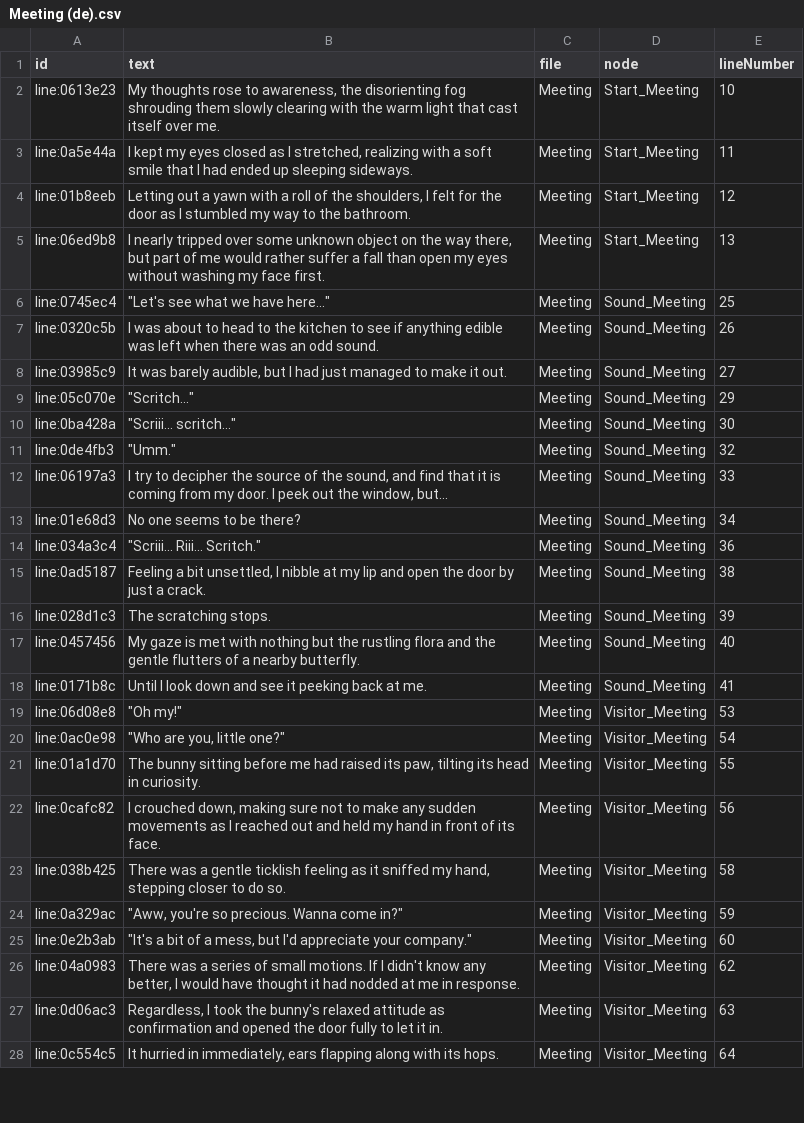
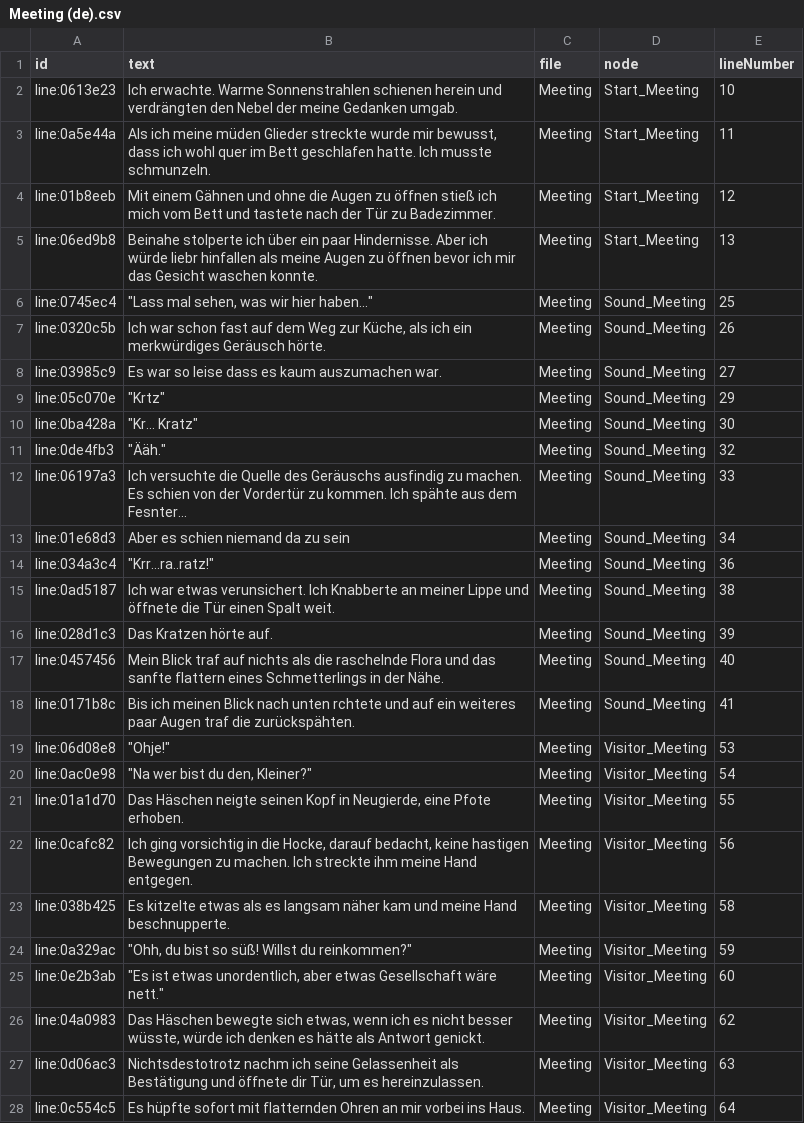
Before and after one commit to Zelveri/Stardust-Lingers, a CSV file: Assets/Storyline/Meeting (de).csv, drawn as a sheet; only a part is shown; the diff covers the shown part only; the diff names each change by its address in the sheet, - before the commit and + after, or states it on an @@ line.

Commit message:
first translations

```diff
--- a/Assets/Storyline/Meeting (de).csv
+++ b/Assets/Storyline/Meeting (de).csv
-B2 (text): My thoughts rose to awareness, the disorienting fog shrouding them slowly clearing with the warm light that cast itself over me.
+B2 (text): Ich erwachte. Warme Sonnenstrahlen schienen herein und verdrängten den Nebel der meine Gedanken umgab.
-B3 (text): I kept my eyes closed as I stretched, realizing with a soft smile that I had ended up sleeping sideways.
+B3 (text): Als ich meine müden Glieder streckte wurde mir bewusst, dass ich wohl quer im Bett geschlafen hatte. Ich musste schmunzeln.
-B4 (text): Letting out a yawn with a roll of the shoulders, I felt for the door as I stumbled my way to the bathroom.
+B4 (text): Mit einem Gähnen und ohne die Augen zu öffnen stieß ich mich vom Bett und tastete nach der Tür zu Badezimmer.
-B5 (text): I nearly tripped over some unknown object on the way there, but part of me would rather suffer a fall than open my eyes without washing my face first.
+B5 (text): Beinahe stolperte ich über ein paar Hindernisse. Aber ich würde liebr hinfallen als meine Augen zu öffnen bevor ich mir das Gesicht waschen konnte.
-B6 (text): "Let's see what we have here..."
+B6 (text): "Lass mal sehen, was wir hier haben..."
-B7 (text): I was about to head to the kitchen to see if anything edible was left when there was an odd sound.
+B7 (text): Ich war schon fast auf dem Weg zur Küche, als ich ein merkwürdiges Geräusch hörte.
-B8 (text): It was barely audible, but I had just managed to make it out.
+B8 (text): Es war so leise dass es kaum auszumachen war.
-B9 (text): "Scritch..."
+B9 (text): "Krtz"
-B10 (text): "Scriii... scritch..."
+B10 (text): "Kr... Kratz"
-B11 (text): "Umm."
+B11 (text): "Ääh."
-B12 (text): I try to decipher the source of the sound, and find that it is coming from my door. I peek out the window, but...
+B12 (text): Ich versuchte die Quelle des Geräuschs ausfindig zu machen. Es schien von der Vordertür zu kommen. Ich spähte aus dem Fesnter...
-B13 (text): No one seems to be there?
+B13 (text): Aber es schien niemand da zu sein
-B14 (text): "Scriii... Riii... Scritch."
+B14 (text): "Krr...ra..ratz!"
-B15 (text): Feeling a bit unsettled, I nibble at my lip and open the door by just a crack.
+B15 (text): Ich war etwas verunsichert. Ich Knabberte an meiner Lippe und öffnete die Tür einen Spalt weit.
-B16 (text): The scratching stops.
+B16 (text): Das Kratzen hörte auf.
-B17 (text): My gaze is met with nothing but the rustling flora and the gentle flutters of a nearby butterfly.
+B17 (text): Mein Blick traf auf nichts als die raschelnde Flora und das sanfte flattern eines Schmetterlings in der Nähe.
-B18 (text): Until I look down and see it peeking back at me.
+B18 (text): Bis ich meinen Blick nach unten rchtete und auf ein weiteres paar Augen traf die zurückspähten.
-B19 (text): "Oh my!"
+B19 (text): "Ohje!"
-B20 (text): "Who are you, little one?"
+B20 (text): "Na wer bist du den, Kleiner?"
-B21 (text): The bunny sitting before me had raised its paw, tilting its head in curiosity.
+B21 (text): Das Häschen neigte seinen Kopf in Neugierde, eine Pfote erhoben.
-B22 (text): I crouched down, making sure not to make any sudden movements as I reached out and held my hand in front of its face.
+B22 (text): Ich ging vorsichtig in die Hocke, darauf bedacht, keine hastigen Bewegungen zu machen. Ich streckte ihm meine Hand entgegen.
-B23 (text): There was a gentle ticklish feeling as it sniffed my hand, stepping closer to do so.
+B23 (text): Es kitzelte etwas als es langsam näher kam und meine Hand beschnupperte.
-B24 (text): "Aww, you're so precious. Wanna come in?"
+B24 (text): "Ohh, du bist so süß! Willst du reinkommen?"
-B25 (text): "It's a bit of a mess, but I'd appreciate your company."
+B25 (text): "Es ist etwas unordentlich, aber etwas Gesellschaft wäre nett."
-B26 (text): There was a series of small motions. If I didn't know any better, I would have thought it had nodded at me in response.
+B26 (text): Das Häschen bewegte sich etwas, wenn ich es nicht besser wüsste, würde ich denken es hätte als Antwort genickt.
-B27 (text): Regardless, I took the bunny's relaxed attitude as confirmation and opened the door fully to let it in.
+B27 (text): Nichtsdestotrotz nachm ich seine Gelassenheit als Bestätigung und öffnete dir Tür, um es hereinzulassen.
-B28 (text): It hurried in immediately, ears flapping along with its hops.
+B28 (text): Es hüpfte sofort mit flatternden Ohren an mir vorbei ins Haus.
```
Also changed, not shown: 39 edited cells elsewhere in this file, Assets/Storyline/Intro (de-DE).csv.
